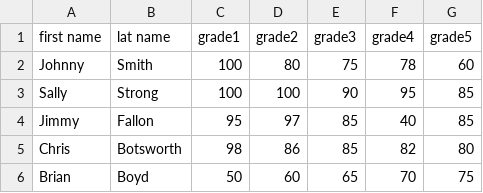
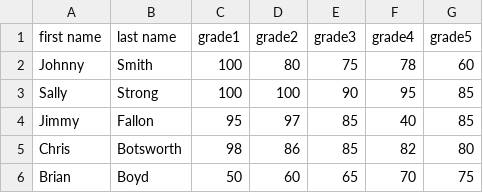
Before and after one commit to ksdaly/teachers_assistant, a CSV file: students.csv, drawn as a sheet.

```diff
--- a/students.csv
+++ b/students.csv
@@ -1,2 +1,2 @@
-first name, lat name, grade1, grade2, grade3, grade4, grade5
+first name, last name, grade1, grade2, grade3, grade4, grade5
 Johnny, Smith, 100, 80, 75, 78, 60
```
Also changed, not shown: 1 other file.
